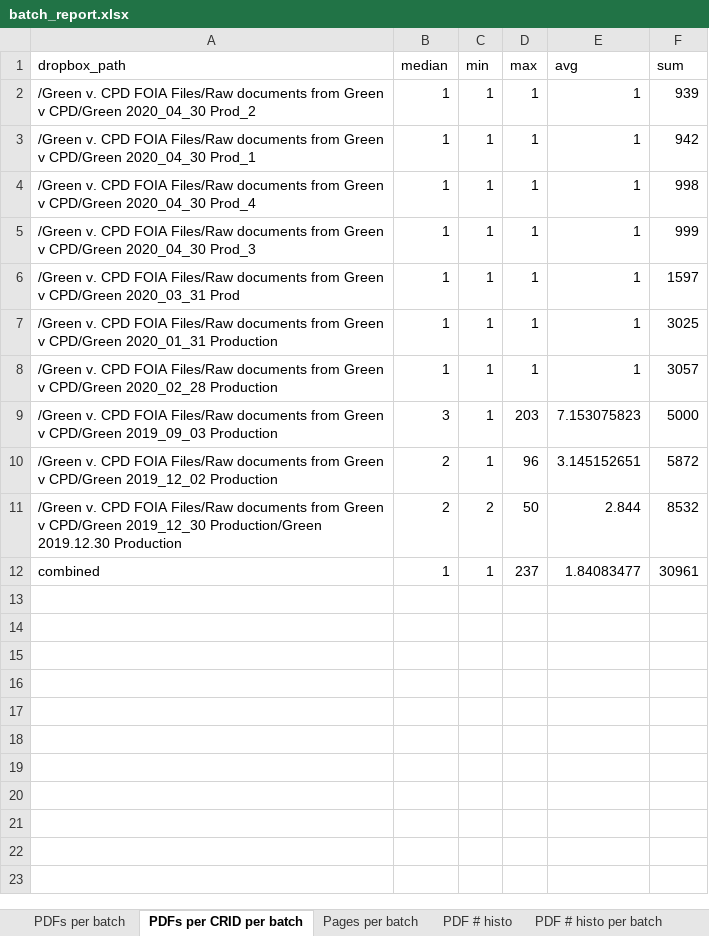
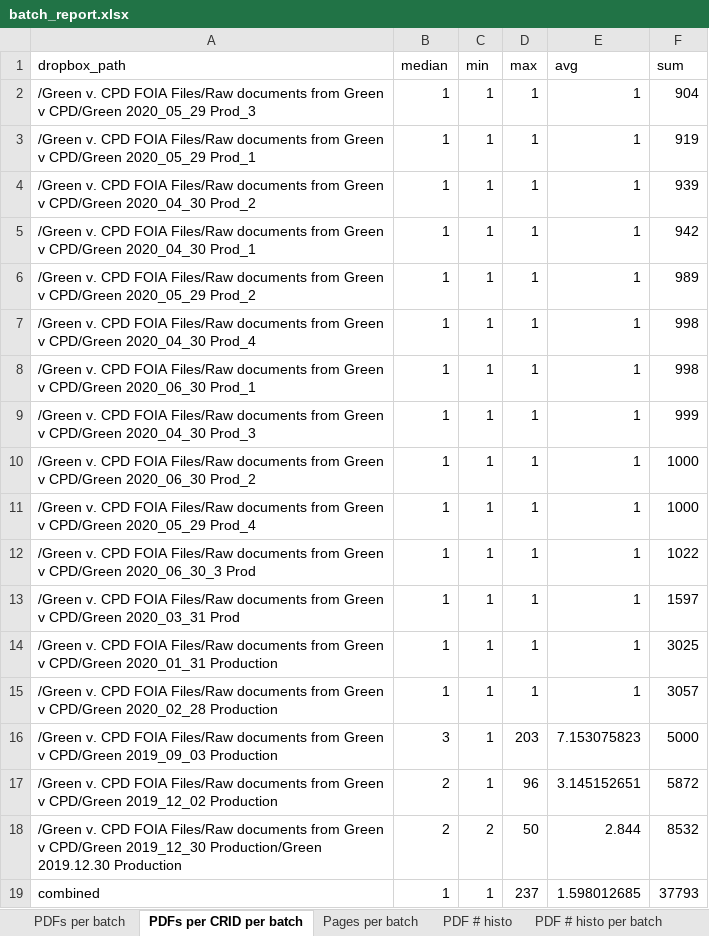
Before and after one commit to invinst/cpdp_ocr, an Excel workbook: 6_reports/batch_report.xlsx, sheet PDFs per CRID per batch, drawn as a sheet; values as stored, in another font and other column widths than the file's, no borders; addresses are those after the commit; the diff names each change by its address in the sheet, - before the commit and + after, or states it on an @@ line.

Commit message:
new batch, renamed cr_foia_batch to cr_batch

```diff
--- a/6_reports/batch_report.xlsx (sheet PDFs per CRID per batch)
+++ b/6_reports/batch_report.xlsx (sheet PDFs per CRID per batch)
+row 2: /Green v. CPD FOIA Files/Raw documents from Green v CPD/Green 2020_05_29 Prod_3 | 1 | 1 | 1 | 1 | 904
+row 3: /Green v. CPD FOIA Files/Raw documents from Green v CPD/Green 2020_05_29 Prod_1 | 1 | 1 | 1 | 1 | 919
+row 6: /Green v. CPD FOIA Files/Raw documents from Green v CPD/Green 2020_05_29 Prod_2 | 1 | 1 | 1 | 1 | 989
+row 8: /Green v. CPD FOIA Files/Raw documents from Green v CPD/Green 2020_06_30 Prod_1 | 1 | 1 | 1 | 1 | 998
+row 10: /Green v. CPD FOIA Files/Raw documents from Green v CPD/Green 2020_06_30 Prod_2 | 1 | 1 | 1 | 1 | 1000
+row 11: /Green v. CPD FOIA Files/Raw documents from Green v CPD/Green 2020_05_29 Prod_4 | 1 | 1 | 1 | 1 | 1000
+row 12: /Green v. CPD FOIA Files/Raw documents from Green v CPD/Green 2020_06_30_3 Prod | 1 | 1 | 1 | 1 | 1022
-E19 (avg): 1.84083477
+E19 (avg): 1.598012685
-F19 (sum): 30961
+F19 (sum): 37793
```
Also changed, not shown: sheet Pages per batch, sheet PDF # histo per batch, sheet PDFs per batch, sheet PDF # histo, 9 other files.
